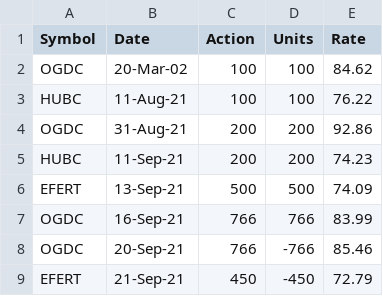
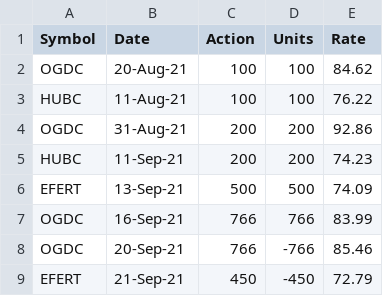
Before and after one commit to Nour292/psx-analysis.github.io, a CSV file: holdings.csv, drawn as a sheet; only a part is shown.

Commit message:
Update holdings.csv

```diff
--- a/holdings.csv
+++ b/holdings.csv
@@ -1,3 +1,3 @@
 Symbol,Date,Action,Units,Rate
-OGDC,20-Mar-02,100,100,84.62
+OGDC,20-Aug-21,100,100,84.62
 HUBC,11-Aug-21,100,100,76.22
```
